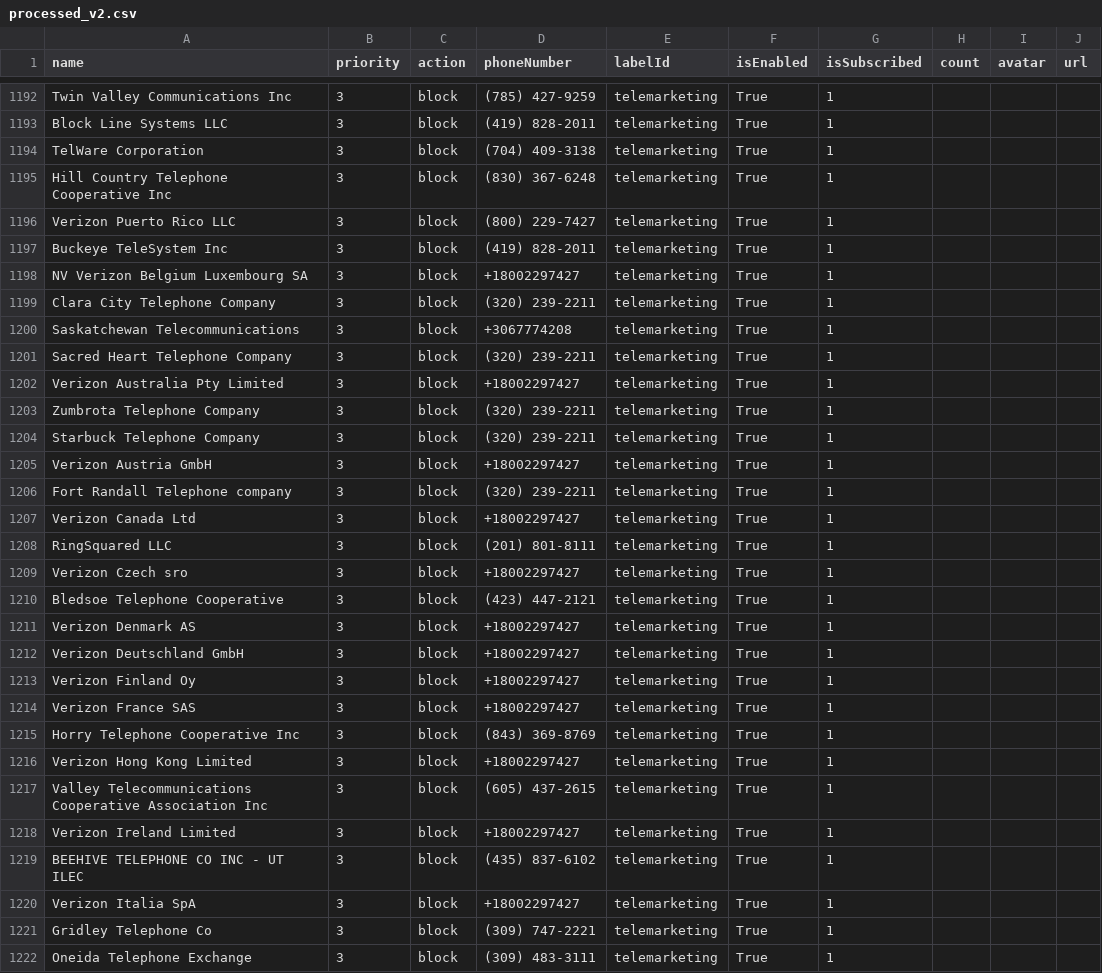
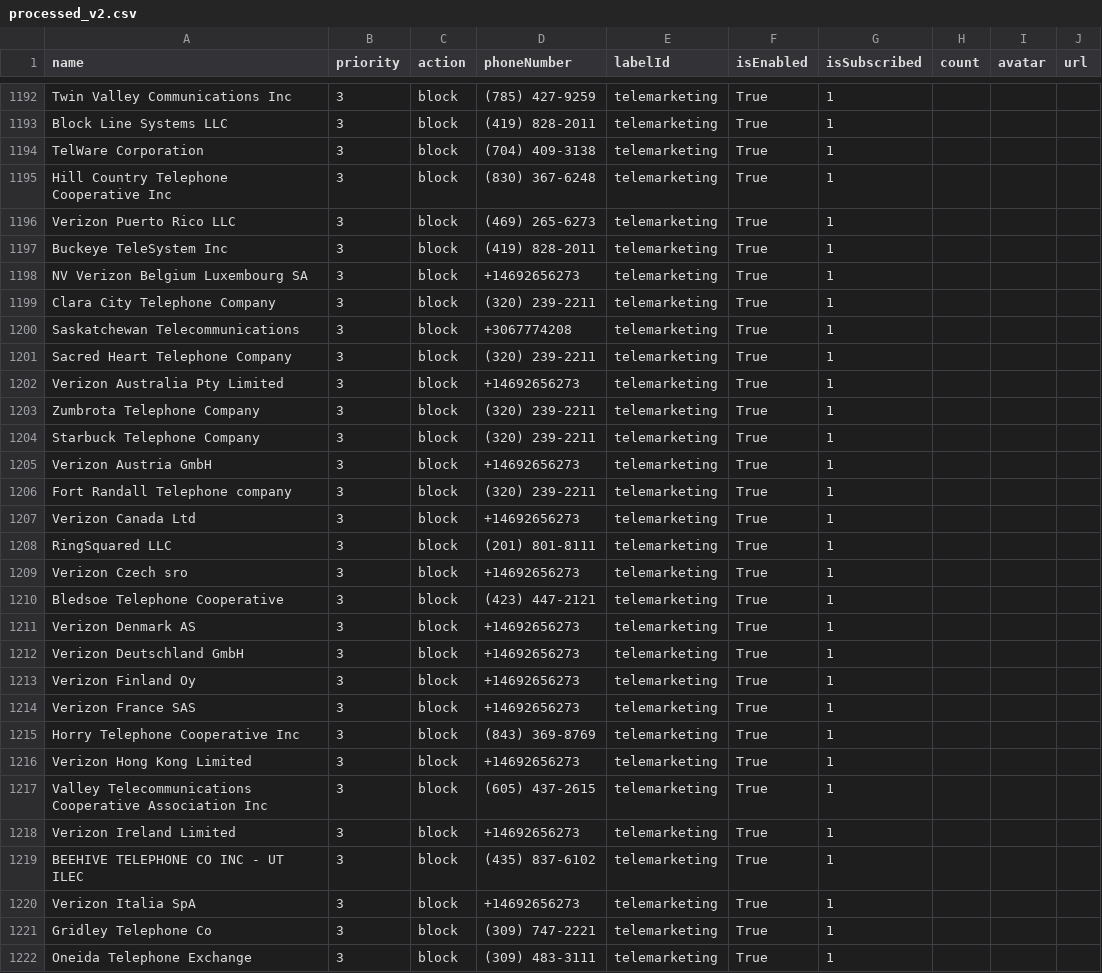
Before and after one commit to haygcao/vccard, a CSV file: US/processed_v2.csv, drawn as a sheet; only a part is shown, gaps mark what is left out; the diff covers the shown part only.

```diff
--- a/US/processed_v2.csv
+++ b/US/processed_v2.csv
@@ -1195,5 +1195,5 @@ TelWare Corporation,3,block,(704) 409-3138,telemarketing,True,1,,,
 Hill Country Telephone Cooperative Inc,3,block,(830) 367-6248,telemarketing,True,1,,,
-Verizon Puerto Rico LLC,3,block,(800) 229-7427,telemarketing,True,1,,,
+Verizon Puerto Rico LLC,3,block,(469) 265-6273,telemarketing,True,1,,,
 Buckeye TeleSystem Inc,3,block,(419) 828-2011,telemarketing,True,1,,,
-NV Verizon Belgium Luxembourg SA,3,block,+18002297427,telemarketing,True,1,,,
+NV Verizon Belgium Luxembourg SA,3,block,+14692656273,telemarketing,True,1,,,
 Clara City Telephone Company,3,block,(320) 239-2211,telemarketing,True,1,,,
@@ -1201,21 +1201,21 @@ Saskatchewan Telecommunications,3,block,+3067774208,telemarketing,True,1,,,
 Sacred Heart Telephone Company,3,block,(320) 239-2211,telemarketing,True,1,,,
-Verizon Australia Pty Limited,3,block,+18002297427,telemarketing,True,1,,,
+Verizon Australia Pty Limited,3,block,+14692656273,telemarketing,True,1,,,
 Zumbrota Telephone Company,3,block,(320) 239-2211,telemarketing,True,1,,,
 Starbuck Telephone Company,3,block,(320) 239-2211,telemarketing,True,1,,,
-Verizon Austria GmbH,3,block,+18002297427,telemarketing,True,1,,,
+Verizon Austria GmbH,3,block,+14692656273,telemarketing,True,1,,,
 Fort Randall Telephone company,3,block,(320) 239-2211,telemarketing,True,1,,,
-Verizon Canada Ltd,3,block,+18002297427,telemarketing,True,1,,,
+Verizon Canada Ltd,3,block,+14692656273,telemarketing,True,1,,,
 RingSquared LLC,3,block,(201) 801-8111,telemarketing,True,1,,,
-Verizon Czech sro,3,block,+18002297427,telemarketing,True,1,,,
+Verizon Czech sro,3,block,+14692656273,telemarketing,True,1,,,
 Bledsoe Telephone Cooperative,3,block,(423) 447-2121,telemarketing,True,1,,,
-Verizon Denmark AS,3,block,+18002297427,telemarketing,True,1,,,
-Verizon Deutschland GmbH,3,block,+18002297427,telemarketing,True,1,,,
-Verizon Finland Oy,3,block,+18002297427,telemarketing,True,1,,,
-Verizon France SAS,3,block,+18002297427,telemarketing,True,1,,,
+Verizon Denmark AS,3,block,+14692656273,telemarketing,True,1,,,
+Verizon Deutschland GmbH,3,block,+14692656273,telemarketing,True,1,,,
+Verizon Finland Oy,3,block,+14692656273,telemarketing,True,1,,,
+Verizon France SAS,3,block,+14692656273,telemarketing,True,1,,,
 Horry Telephone Cooperative Inc,3,block,(843) 369-8769,telemarketing,True,1,,,
-Verizon Hong Kong Limited,3,block,+18002297427,telemarketing,True,1,,,
+Verizon Hong Kong Limited,3,block,+14692656273,telemarketing,True,1,,,
 Valley Telecommunications Cooperative Association Inc,3,block,(605) 437-2615,telemarketing,True,1,,,
-Verizon Ireland Limited,3,block,+18002297427,telemarketing,True,1,,,
+Verizon Ireland Limited,3,block,+14692656273,telemarketing,True,1,,,
 BEEHIVE TELEPHONE CO INC - UT ILEC,3,block,(435) 837-6102,telemarketing,True,1,,,
-Verizon Italia SpA,3,block,+18002297427,telemarketing,True,1,,,
+Verizon Italia SpA,3,block,+14692656273,telemarketing,True,1,,,
 Gridley Telephone Co,3,block,(309) 747-2221,telemarketing,True,1,,,
```
Also changed, not shown: 2 added rows, 1 removed row and 35 edited cells elsewhere in this file, US/processed_data.csv.
